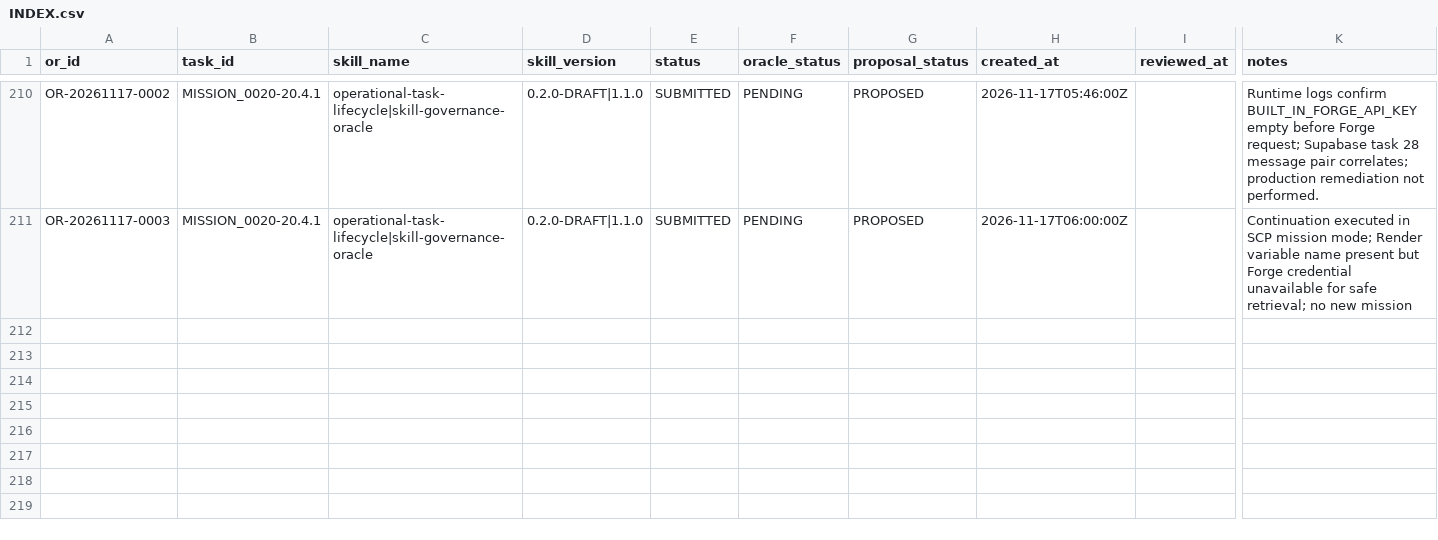
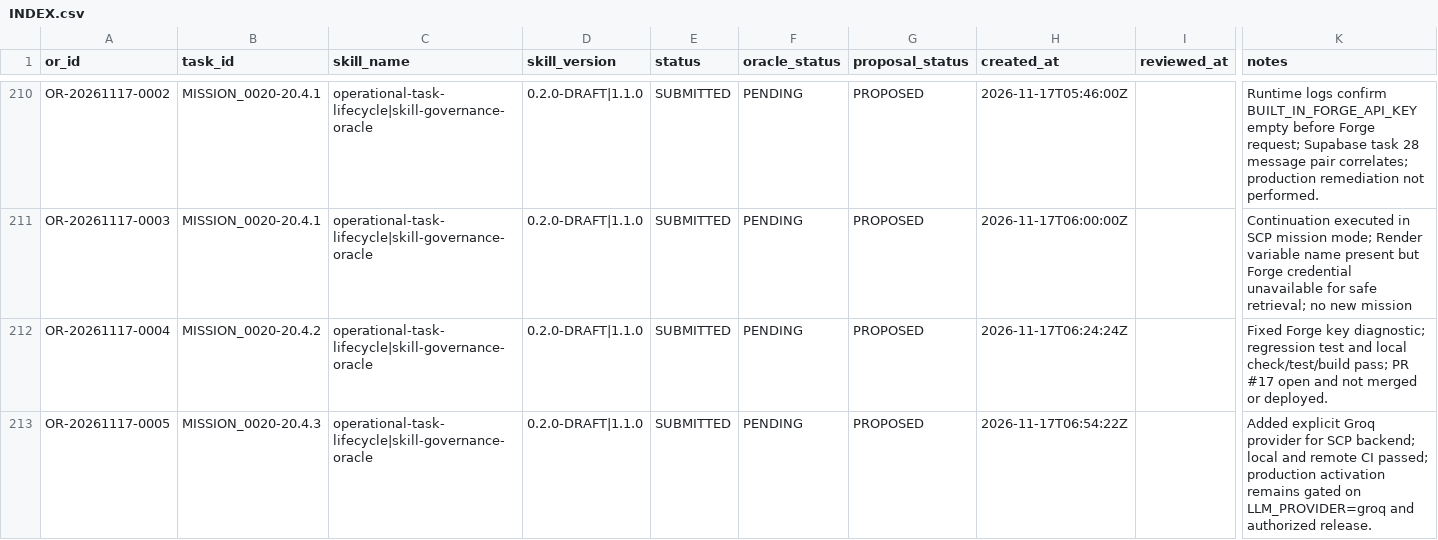
Before and after one commit to meshwave65/SofiaControlPanel, a CSV file: governance/operational_reports/INDEX.csv, drawn as a sheet; only a part is shown, gaps mark what is left out; rows hold the shown columns only; the diff names each change by its address in the sheet, - before the commit and + after, or states it on an @@ line.

Commit message:
feat(llm): support selectable Groq provider for SCP (#17)
* fix(llm): report the Forge key when configuration is missing

* docs(mission-0020): record Forge diagnostics fix

* docs(mission-0020): assign Groq provider adapter

* feat(llm): support selectable Groq provider

* docs(mission-0020): record Groq provider adapter

---------

Co-authored-by: meshwave65 <2.15080907e+08+meshwave65@users.noreply.github.com>

```diff
--- a/governance/operational_reports/INDEX.csv
+++ b/governance/operational_reports/INDEX.csv
+row 212: OR-20261117-0004 | MISSION_0020-20.4.2 | operational-task-lifecycle|skill-governance-oracle | 0.2.0-DRAFT|1.1.0 | SUBMITTED | PENDING | PROPOSED | 2026-11-17T06:24:24Z |  | Fixed Forge key diagnostic; regression test and local check/test/build pass; PR #17 open and not merged or deployed.
+row 213: OR-20261117-0005 | MISSION_0020-20.4.3 | operational-task-lifecycle|skill-governance-oracle | 0.2.0-DRAFT|1.1.0 | SUBMITTED | PENDING | PROPOSED | 2026-11-17T06:54:22Z |  | Added explicit Groq provider for SCP backend; local and remote CI passed; production activation remains gated on LLM_PROVIDER=groq and authorized release.
```
Also changed, not shown: 9 other files.
